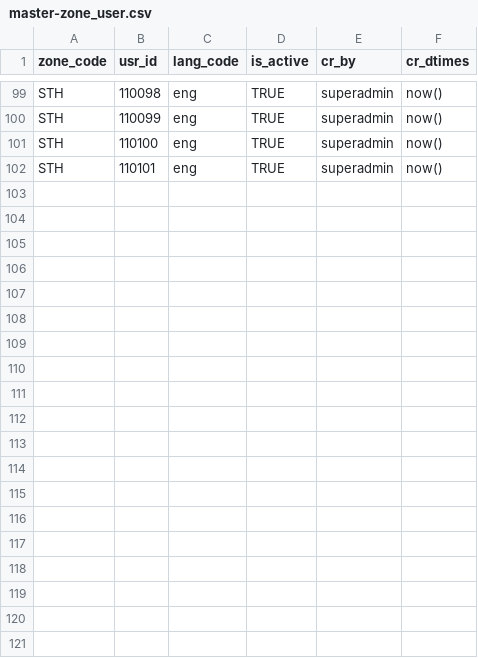
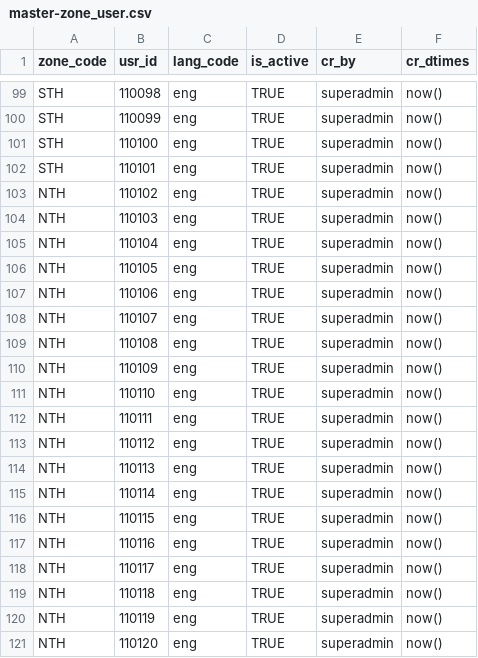
Before and after one commit to ckm007/otpmanager-new, a CSV file: db_scripts/mosip_master/dml/master-zone_user.csv, drawn as a sheet; only a part is shown, gaps mark what is left out; the diff covers the shown part only.

```diff
--- a/db_scripts/mosip_master/dml/master-zone_user.csv
+++ b/db_scripts/mosip_master/dml/master-zone_user.csv
@@ -102 +102,20 @@ STH,110100,eng,TRUE,superadmin,now()
 STH,110101,eng,TRUE,superadmin,now()
+NTH,110102,eng,TRUE,superadmin,now()
+NTH,110103,eng,TRUE,superadmin,now()
+NTH,110104,eng,TRUE,superadmin,now()
+NTH,110105,eng,TRUE,superadmin,now()
+NTH,110106,eng,TRUE,superadmin,now()
+NTH,110107,eng,TRUE,superadmin,now()
+NTH,110108,eng,TRUE,superadmin,now()
+NTH,110109,eng,TRUE,superadmin,now()
+NTH,110110,eng,TRUE,superadmin,now()
+NTH,110111,eng,TRUE,superadmin,now()
+NTH,110112,eng,TRUE,superadmin,now()
+NTH,110113,eng,TRUE,superadmin,now()
+NTH,110114,eng,TRUE,superadmin,now()
+NTH,110115,eng,TRUE,superadmin,now()
+NTH,110116,eng,TRUE,superadmin,now()
+NTH,110117,eng,TRUE,superadmin,now()
+NTH,110118,eng,TRUE,superadmin,now()
+NTH,110119,eng,TRUE,superadmin,now()
+NTH,110120,eng,TRUE,superadmin,now()
```
Also changed, not shown: 11 added rows and 3 edited cells elsewhere in this file, db_scripts/mosip_master/dml/master-reg_center_user.csv, db_scripts/mosip_master/dml/master-reg_center_user_h.csv, 12 other files.
